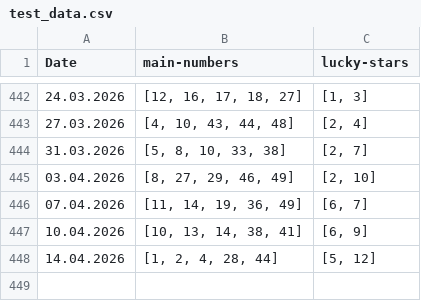
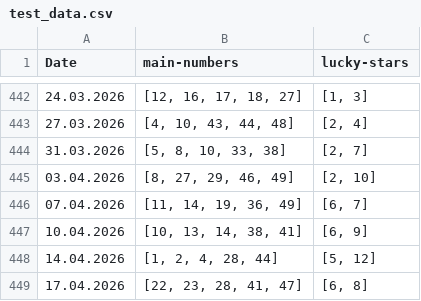
Before and after one commit to seekaddo/euroml, a CSV file: dataset/test_data.csv, drawn as a sheet; only a part is shown, gaps mark what is left out.

```diff
--- a/dataset/test_data.csv
+++ b/dataset/test_data.csv
@@ -448 +448,2 @@ Date,main-numbers,lucky-stars
 14.04.2026,"[1, 2, 4, 28, 44]","[5, 12]"
+17.04.2026,"[22, 23, 28, 41, 47]","[6, 8]"
```
Also changed, not shown: 1 other file.
